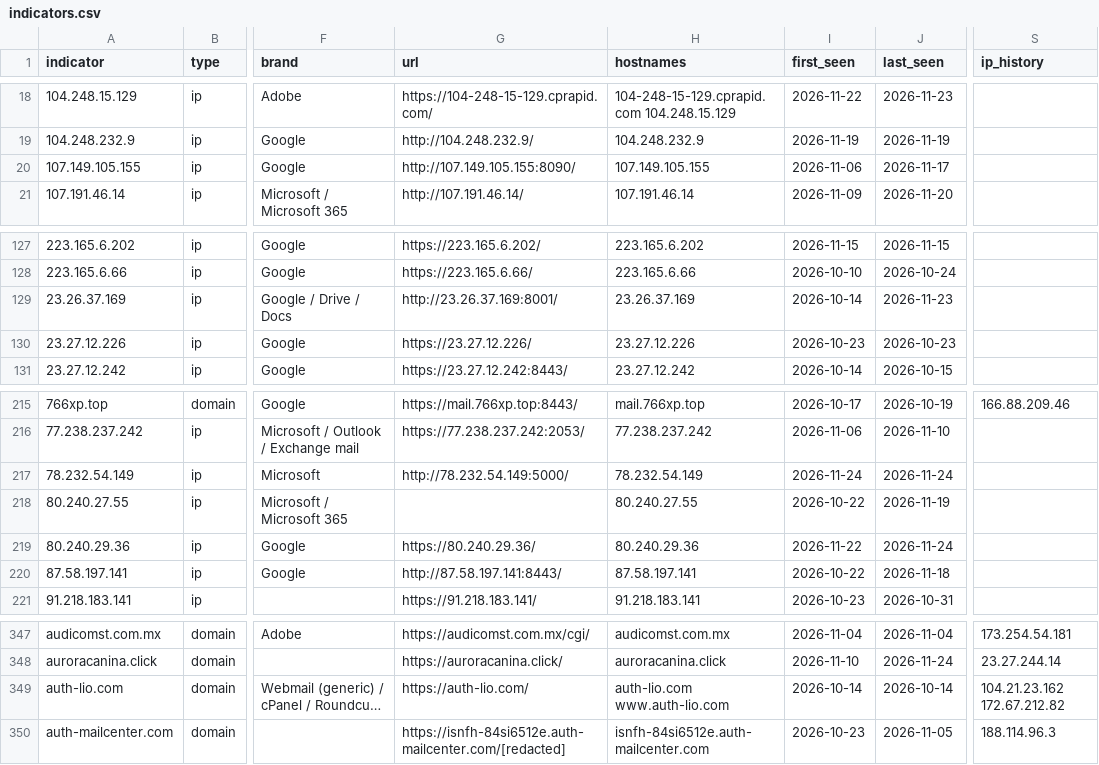
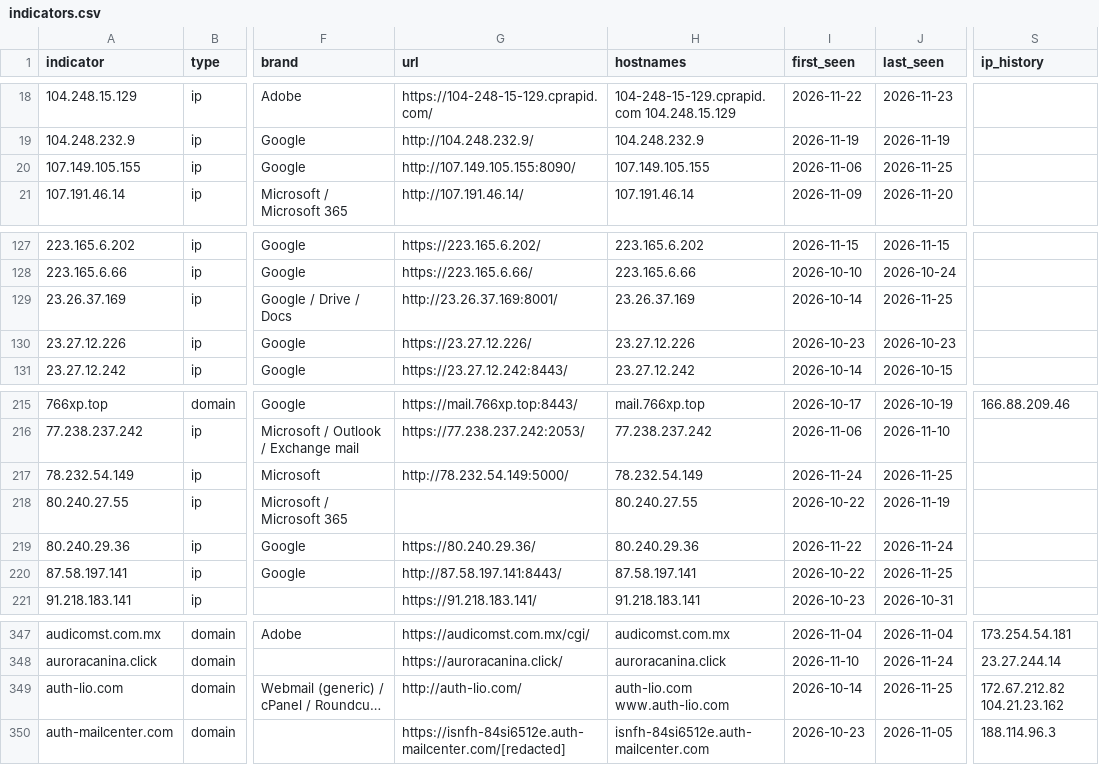
Before and after one commit to newtonpaul-hunting/Phish_Sight_IOCs, a CSV file: credential-phishing/indicators.csv, drawn as a sheet; only a part is shown, gaps mark what is left out; long unchanged cells end in …; the diff names each change by its address in the sheet, - before the commit and + after, or states it on an @@ line.

Commit message:
Update IOCs (12,097 indicators, 277 payloads)

```diff
--- a/credential-phishing/indicators.csv
+++ b/credential-phishing/indicators.csv
-J20 (last_seen): 2026-11-17
+J20 (last_seen): 2026-11-25
-J129 (last_seen): 2026-11-23
+J129 (last_seen): 2026-11-25
-J217 (last_seen): 2026-11-24
+J217 (last_seen): 2026-11-25
-J220 (last_seen): 2026-11-18
+J220 (last_seen): 2026-11-25
-G349 (url): https://auth-lio.com/
+G349 (url): http://auth-lio.com/
-J349 (last_seen): 2026-10-14
+J349 (last_seen): 2026-11-25
-S349 (ip_history): 104.21.23.162 172.67.212.82
+S349 (ip_history): 172.67.212.82 104.21.23.162
```
Also changed, not shown: device-code-phishing/indicators.csv, kit-backends/indicators.csv, 23 other files.
